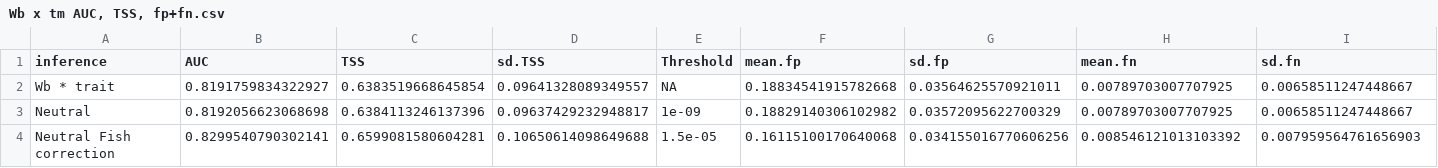
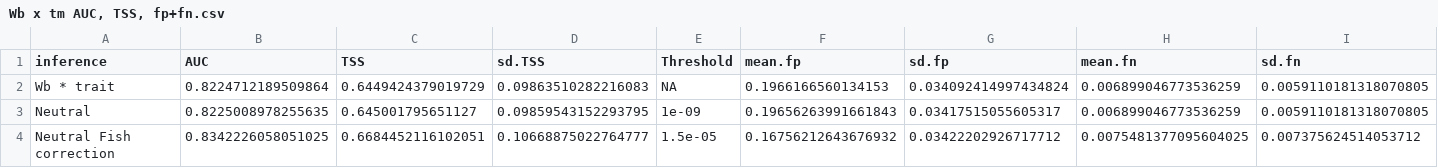
Before and after one commit to Jpomz/honestly-you-eat-this, a CSV file: Wb x tm AUC, TSS, fp+fn.csv, drawn as a sheet.

```diff
--- a/Wb x tm AUC, TSS, fp+fn.csv
+++ b/Wb x tm AUC, TSS, fp+fn.csv
@@ -1,4 +1,4 @@
 inference,AUC,TSS,sd.TSS,Threshold,mean.fp,sd.fp,mean.fn,sd.fn
-Wb * trait,0.8191759834322927,0.6383519668645854,0.09641328089349557,"NA",0.18834541915782668,0.03564625570921011,0.00789703007707925,0.00658511247448667
-Neutral,0.8192056623068698,0.6384113246137396,0.09637429232948817,1e-09,0.18829140306102982,0.03572095622700329,0.00789703007707925,0.00658511247448667
-Neutral Fish correction,0.8299540790302141,0.6599081580604281,0.10650614098649688,1.5e-05,0.16115100170640068,0.034155016770606256,0.008546121013103392,0.007959564761656903
+Wb * trait,0.8224712189509864,0.6449424379019729,0.09863510282216083,"NA",0.1966166560134153,0.034092414997434824,0.006899046773536259,0.0059110181318070805
+Neutral,0.8225008978255635,0.645001795651127,0.09859543152293795,1e-09,0.19656263991661843,0.03417515055605317,0.006899046773536259,0.0059110181318070805
+Neutral Fish correction,0.8342226058051025,0.6684452116102051,0.10668875022764777,1.5e-05,0.16756212643676932,0.03422202926717712,0.0075481377095604025,0.007375624514053712
```
Also changed, not shown: Fish corrected Mean AUC and TSS trait matching.csv, Mean AUC and TSS trait matching.csv, 20 other files.
